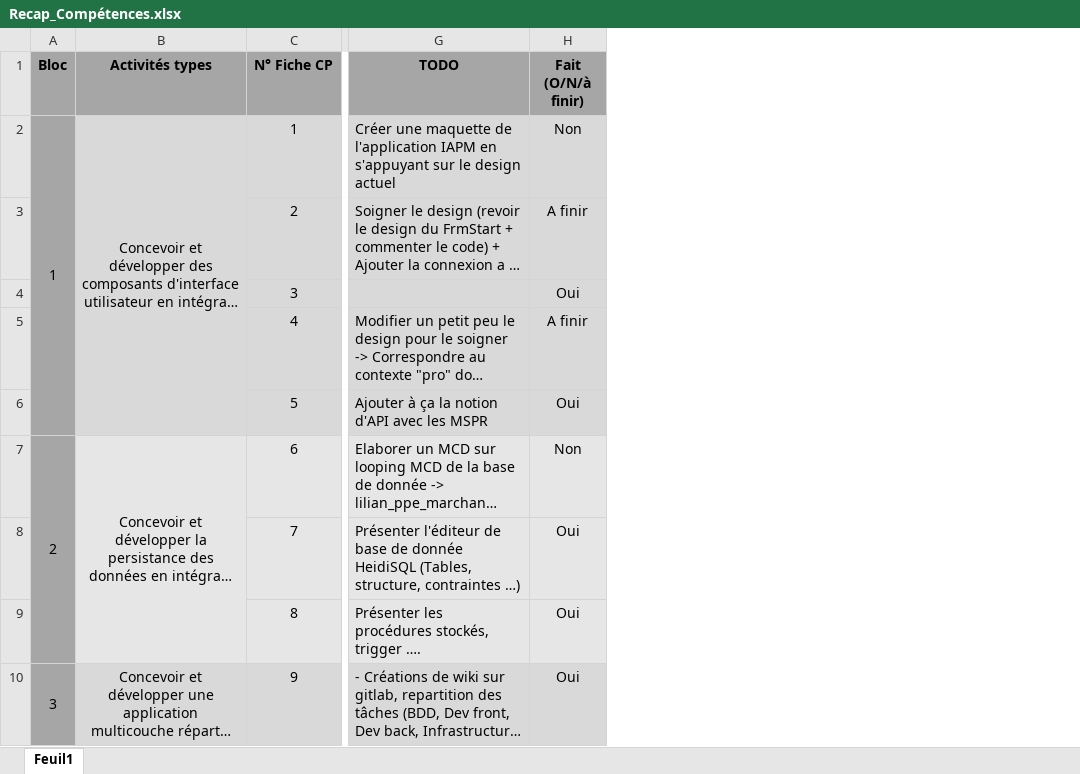
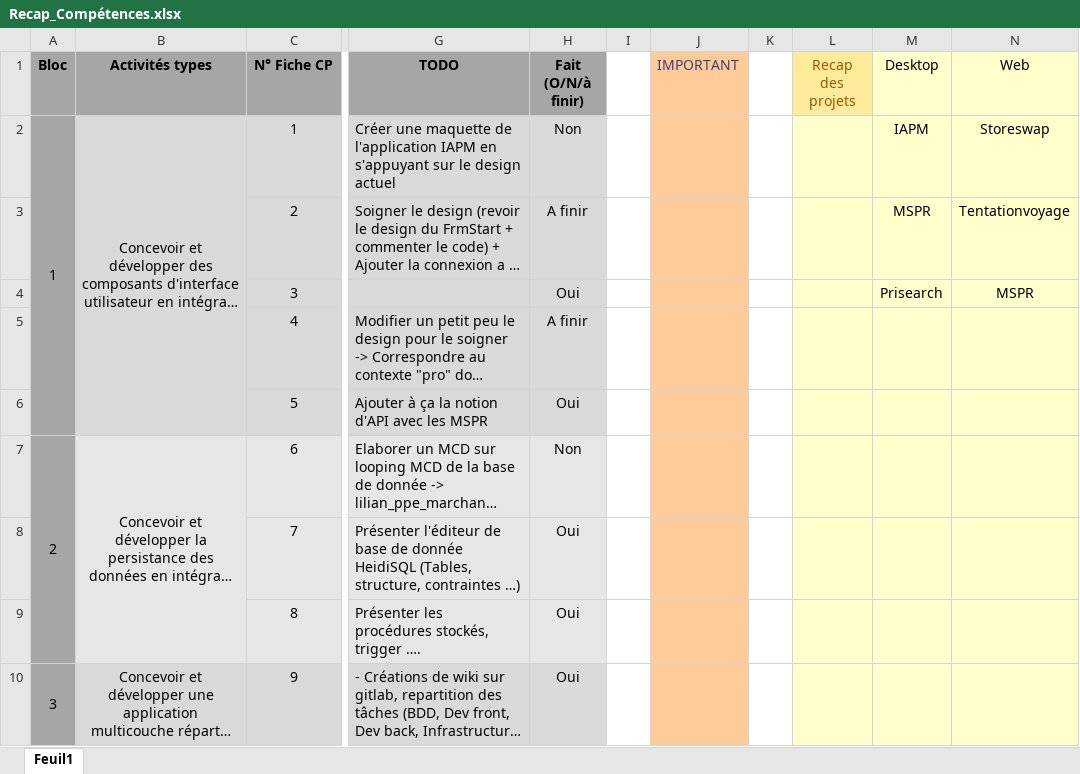
Before and after one commit to MasWap/Certif_CDA_Contenue, an Excel workbook: Certification CDA/Recap_Compétences.xlsx, sheet Feuil1, drawn as a sheet; only a part is shown, gaps mark what is left out; long unchanged cells end in …; values as stored, in another font and other column widths than the file's, no borders; conditional formats not drawn; the diff names each change by its address in the sheet, - before the commit and + after, or states it on an @@ line.

Commit message:
Adding features

```diff
--- a/Certification CDA/Recap_Compétences.xlsx (sheet Feuil1)
+++ b/Certification CDA/Recap_Compétences.xlsx (sheet Feuil1)
+column I, empty
+column J (IMPORTANT), empty
+column K, empty
+column L (Recap des projets), empty
+column M (Desktop), rows 2-4: IAPM | MSPR | Prisearch
+column N (Web), rows 2-4: Storeswap | Tentationvoyage | MSPR
```
